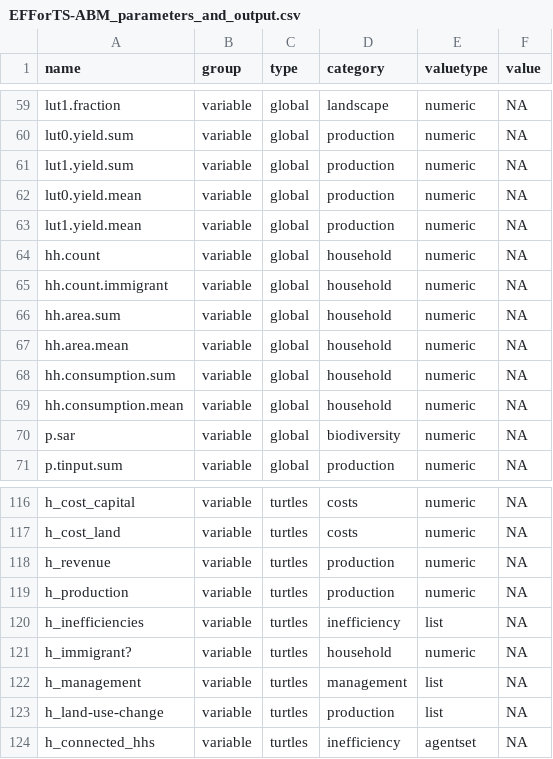
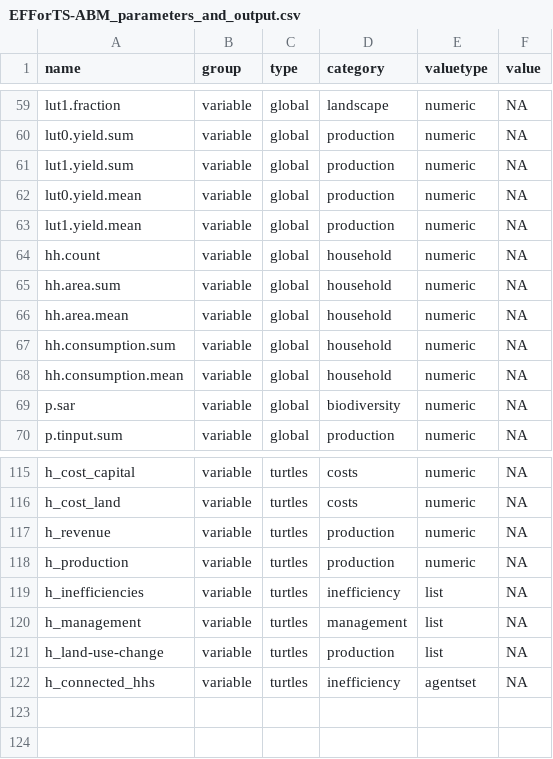
Before and after one commit to EFForTS-B10/Refforts, a CSV file: data_raw/EFForTS-ABM_parameters_and_output.csv, drawn as a sheet; only a part is shown, gaps mark what is left out; the diff names each change by its address in the sheet, - before the commit and + after, or states it on an @@ line.

Commit message:
further removement of landmarket variables

```diff
--- a/data_raw/EFForTS-ABM_parameters_and_output.csv
+++ b/data_raw/EFForTS-ABM_parameters_and_output.csv
-row 65: hh.count.immigrant | variable | global | household | numeric | NA
-row 121: h_immigrant? | variable | turtles | household | numeric | NA
```
Also changed, not shown: 1 other file.
